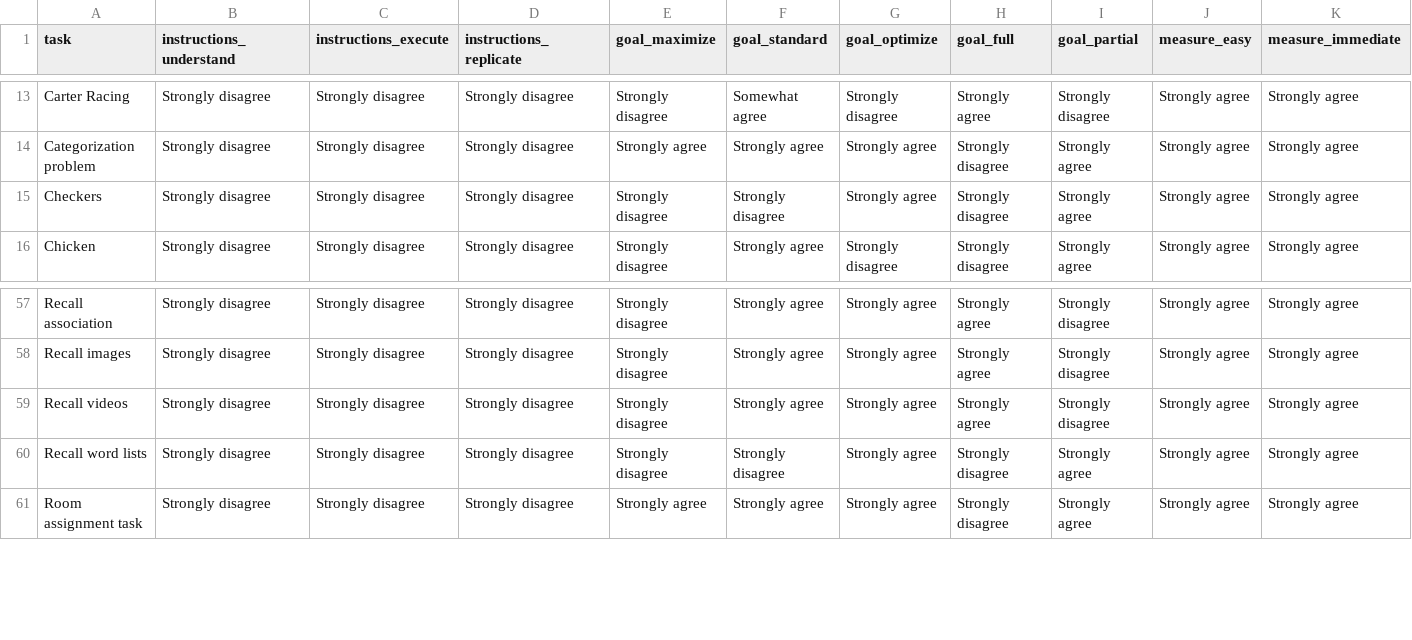
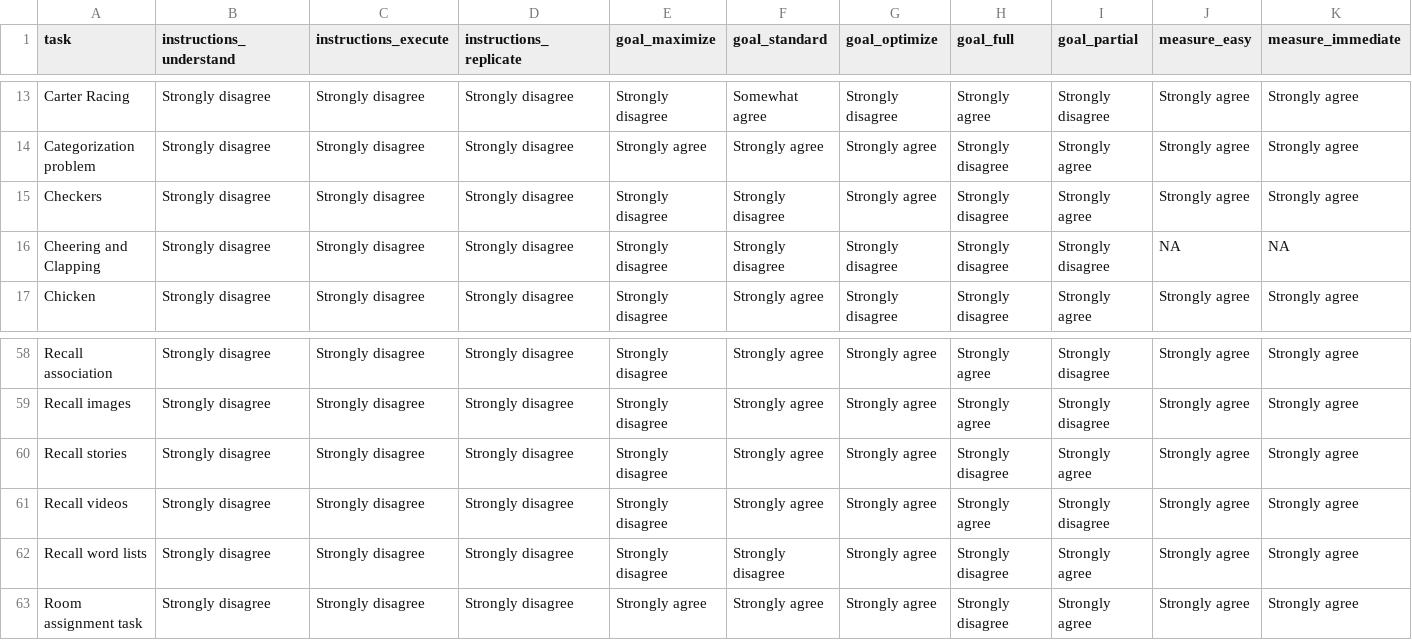
Before and after one commit to Watts-Lab/task-mapping, a CSV file: task_map.csv, drawn as a sheet; only a part is shown, gaps mark what is left out; rows hold the shown columns only; the diff names each change by its address in the sheet, - before the commit and + after, or states it on an @@ line.

```diff
--- a/task_map.csv
+++ b/task_map.csv
+row 16: Cheering and Clapping | Strongly disagree | Strongly disagree | Strongly disagree | Strongly disagree | Strongly disagree | Strongly disagree | Strongly disagree | Strongly disagree | NA | NA
+row 60: Recall stories | Strongly disagree | Strongly disagree | Strongly disagree | Strongly disagree | Strongly agree | Strongly agree | Strongly disagree | Strongly agree | Strongly agree | Strongly agree
```
Also changed, not shown: mapping_progress.csv, task_audit.csv, 4 other files.
